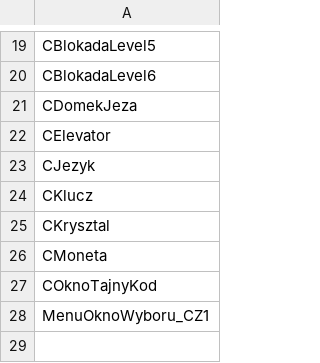
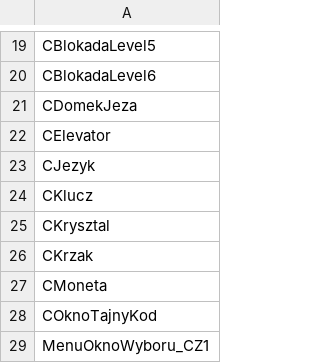
Before and after one commit to regratka/mkp, a CSV file: config/mkp/completed.csv, drawn as a sheet; only a part is shown, gaps mark what is left out.

```diff
--- a/config/mkp/completed.csv
+++ b/config/mkp/completed.csv
@@ -25,2 +25,3 @@ CKlucz
 CKrysztal
+CKrzak
 CMoneta
```
Also changed, not shown: config/mkp/mapping.csv, 3 other files.
